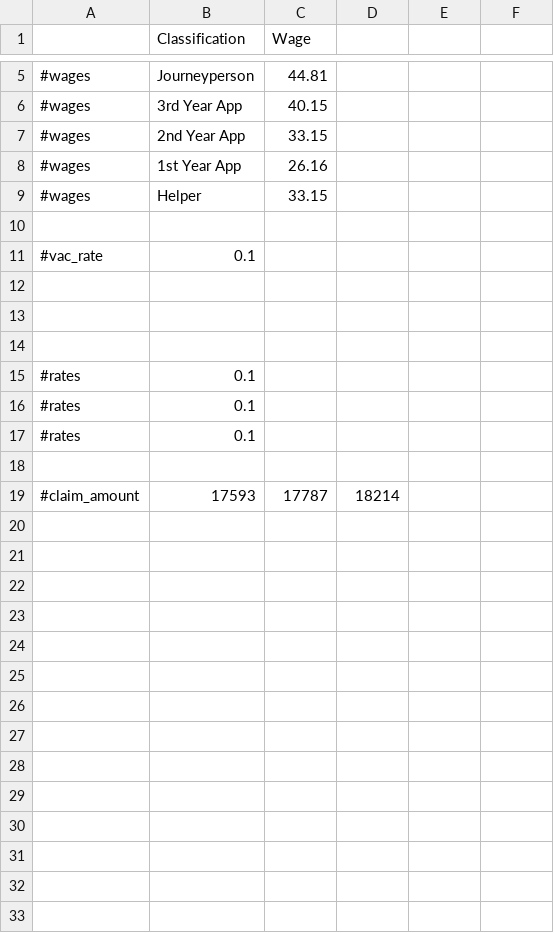
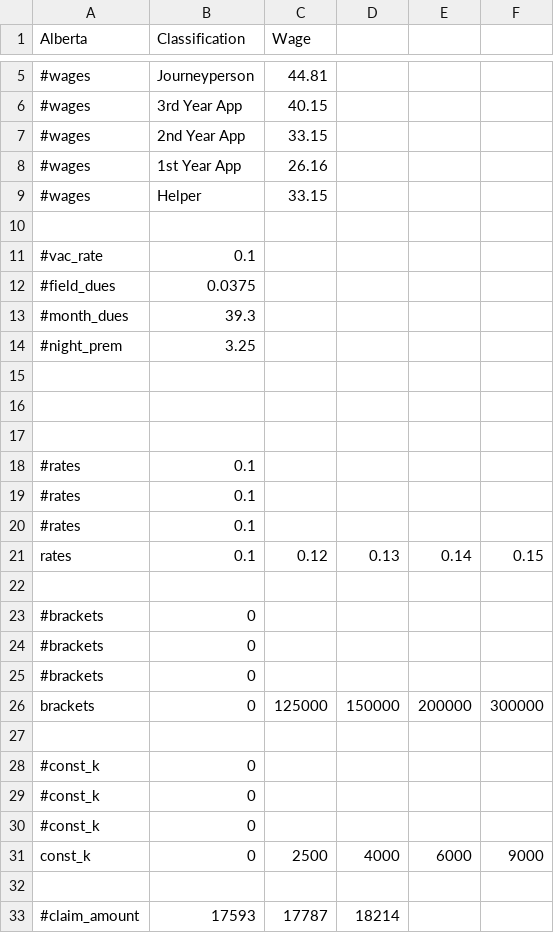
Before and after one commit to ataboo/FlangeAssistGradle, a CSV file: app/src/main/assets/ToolboxGrid - AB.csv, drawn as a sheet; only a part is shown, gaps mark what is left out; the diff names each change by its address in the sheet, - before the commit and + after, or states it on an @@ line.

```diff
--- a/app/src/main/assets/ToolboxGrid - AB.csv
+++ b/app/src/main/assets/ToolboxGrid - AB.csv
-A1: (empty)
+A1: Alberta
+row 12: #field_dues | 0.0375
+row 13: #month_dues | 39.3
+row 14: #night_prem | 3.25
+row 21: rates | 0.1 | 0.12 | 0.13 | 0.14 | 0.15
+row 22: (empty)
+row 23: #brackets | 0
+row 24: #brackets | 0
+row 25: #brackets | 0
+row 26: brackets | 0 | 125000 | 150000 | 200000 | 300000
+row 27: (empty)
+row 28: #const_k | 0
+row 29: #const_k | 0
+row 30: #const_k | 0
+row 31: const_k | 0 | 2500 | 4000 | 6000 | 9000
```
Also changed, not shown: app/src/main/assets/ToolboxGrid - BC.csv, app/src/main/assets/ToolboxGrid - MB.csv, 11 other files.
